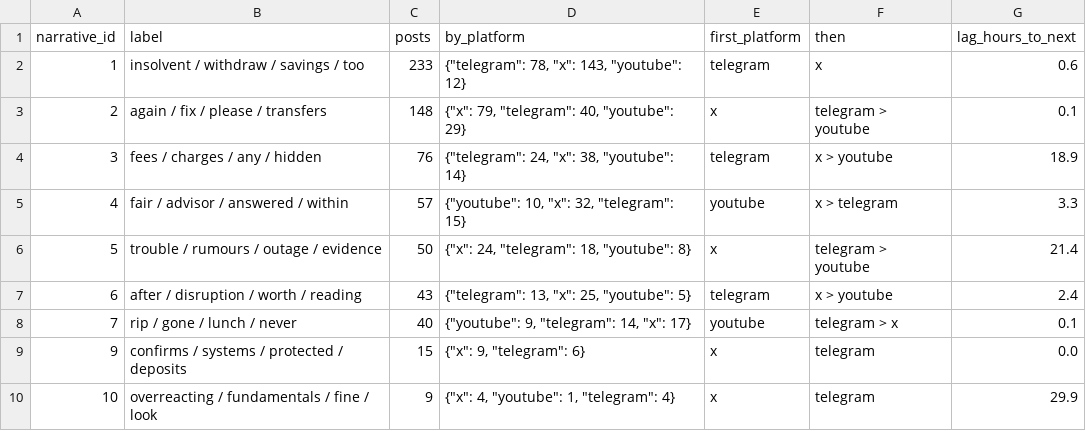
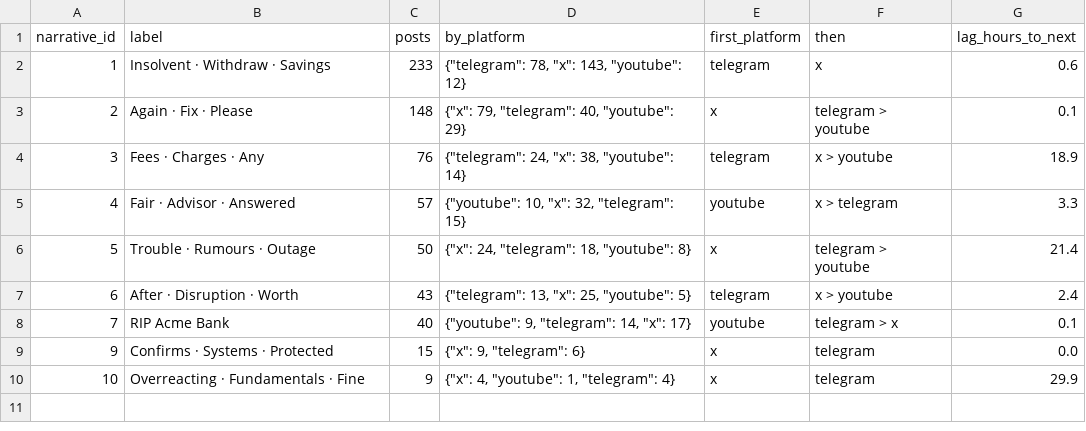
Before and after one commit to danishfaraz7/coordwatch, a CSV file: out/example/cross_platform.csv, drawn as a sheet.

```diff
--- a/out/example/cross_platform.csv
+++ b/out/example/cross_platform.csv
@@ -1,10 +1,10 @@
 narrative_id,label,posts,by_platform,first_platform,then,lag_hours_to_next
-1,insolvent / withdraw / savings / too,233,"{""telegram"": 78, ""x"": 143, ""youtube"": 12}",telegram,x,0.6
-2,again / fix / please / transfers,148,"{""x"": 79, ""telegram"": 40, ""youtube"": 29}",x,telegram > youtube,0.1
-3,fees / charges / any / hidden,76,"{""telegram"": 24, ""x"": 38, ""youtube"": 14}",telegram,x > youtube,18.9
-4,fair / advisor / answered / within,57,"{""youtube"": 10, ""x"": 32, ""telegram"": 15}",youtube,x > telegram,3.3
-5,trouble / rumours / outage / evidence,50,"{""x"": 24, ""telegram"": 18, ""youtube"": 8}",x,telegram > youtube,21.4
-6,after / disruption / worth / reading,43,"{""telegram"": 13, ""x"": 25, ""youtube"": 5}",telegram,x > youtube,2.4
-7,rip / gone / lunch / never,40,"{""youtube"": 9, ""telegram"": 14, ""x"": 17}",youtube,telegram > x,0.1
-9,confirms / systems / protected / deposits,15,"{""x"": 9, ""telegram"": 6}",x,telegram,0.0
-10,overreacting / fundamentals / fine / look,9,"{""x"": 4, ""youtube"": 1, ""telegram"": 4}",x,telegram,29.9
+1,Insolvent · Withdraw · Savings,233,"{""telegram"": 78, ""x"": 143, ""youtube"": 12}",telegram,x,0.6
+2,Again · Fix · Please,148,"{""x"": 79, ""telegram"": 40, ""youtube"": 29}",x,telegram > youtube,0.1
+3,Fees · Charges · Any,76,"{""telegram"": 24, ""x"": 38, ""youtube"": 14}",telegram,x > youtube,18.9
+4,Fair · Advisor · Answered,57,"{""youtube"": 10, ""x"": 32, ""telegram"": 15}",youtube,x > telegram,3.3
+5,Trouble · Rumours · Outage,50,"{""x"": 24, ""telegram"": 18, ""youtube"": 8}",x,telegram > youtube,21.4
+6,After · Disruption · Worth,43,"{""telegram"": 13, ""x"": 25, ""youtube"": 5}",telegram,x > youtube,2.4
+7,RIP Acme Bank,40,"{""youtube"": 9, ""telegram"": 14, ""x"": 17}",youtube,telegram > x,0.1
+9,Confirms · Systems · Protected,15,"{""x"": 9, ""telegram"": 6}",x,telegram,0.0
+10,Overreacting · Fundamentals · Fine,9,"{""x"": 4, ""youtube"": 1, ""telegram"": 4}",x,telegram,29.9
```
Also changed, not shown: out/example/narrative_by_day.csv, out/example/narrative_by_term.csv, 19 other files.
